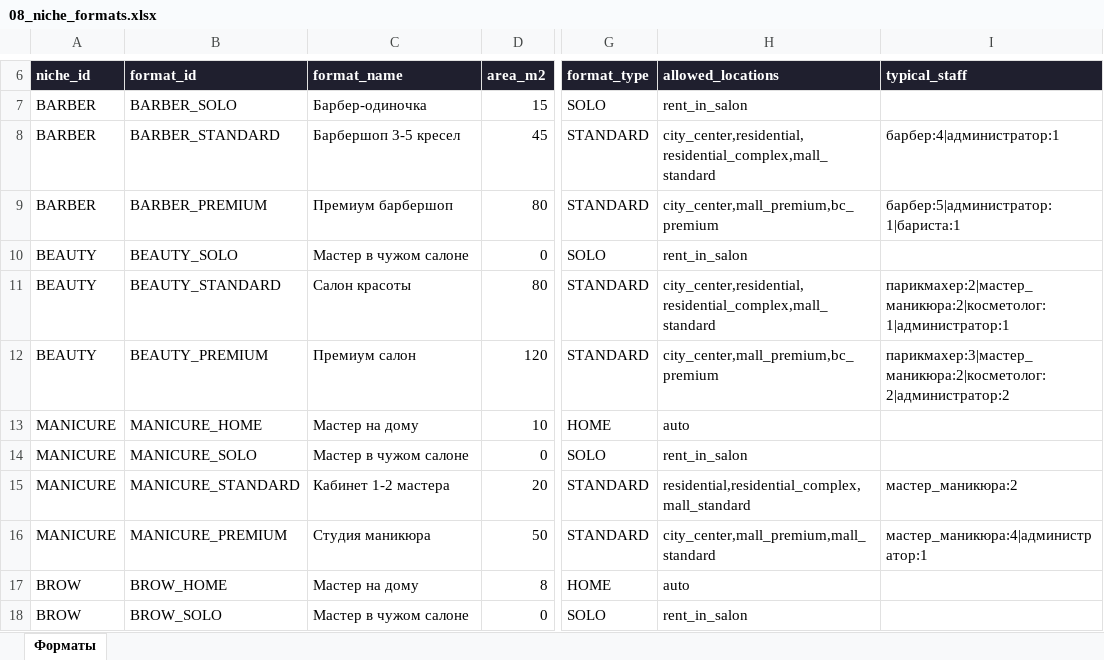
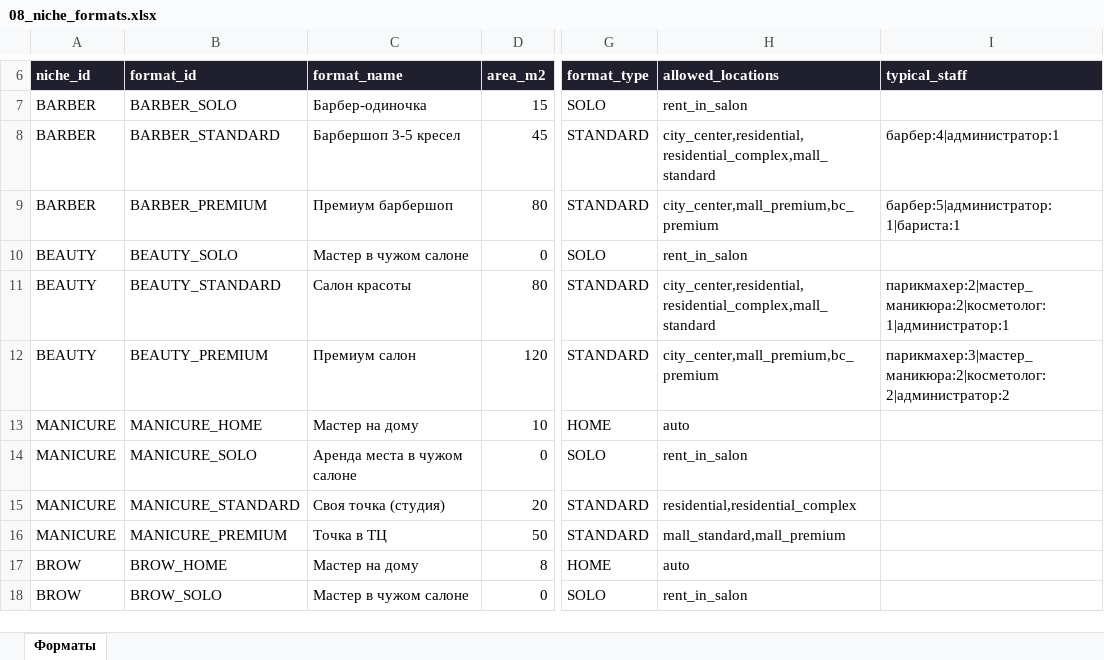
Before and after one commit to academyzerek-ops/ZEREK, an Excel workbook: data/kz/08_niche_formats.xlsx, sheet Форматы, drawn as a sheet; only a part is shown, gaps mark what is left out; values as stored, in another font and other column widths than the file's, no borders; the diff names each change by its address in the sheet, - before the commit and + after, or states it on an @@ line.

Commit message:
fix(formats): MANICURE — replace multi-master labels with solo (R14.2)
ИСТОЧНИК НАЙДЕН: api/loaders/niche_loader.py::get_formats_v2 читает
data/kz/08_niche_formats.xlsx (общий aggregate-файл всех ниш). Этот
файл НЕ обновлялся в моих предыдущих MANICURE-recalibration коммитах —
обновлялись только per-niche xlsx (data/kz/niches/niche_formats_*.xlsx)
и YAML.

Адиль 3 раза присылал скриншот с теми же форматами:
  · Мастер на дому · 330 000 ₸ · 10 м²
  · Мастер в чужом салоне · 300 000 ₸ · АРЕНДА В САЛОНЕ
  · Кабинет 1-2 мастера · 2 200 000 ₸ · 20 м² · 2 сотр.
  · Студия маникюра · 9 000 000 ₸ · 50 м² · 5 сотр.

Это были 100% данные 08_niche_formats.xlsx, а не html cache. Mini App
(qc-v3.html) делает API call к /formats-v2/MANICURE на Railway,
который читает 08_niche_formats. До этого коммита там лежал
старый multi-master spec.

Изменения (только MANICURE rows):
- HOME format_name: "Мастер на дому" (без изменений)
- SOLO format_name: "Мастер в чужом салоне" → "Аренда места в чужом салоне"
- STANDARD format_name: "Кабинет 1-2 мастера" → "Своя точка (студия)"
- PREMIUM format_name: "Студия маникюра" → "Точка в ТЦ"
- typical_staff: все 4 формата теперь NaN (solo, без штата). Раньше
  STANDARD имел "мастер_маникюра:2" и PREMIUM "мастер_маникюра:4|администратор:1".
- PREMIUM allowed_locations: "city_center,mall_premium,mall_standard"
  → "mall_standard,mall_premium" (PREMIUM теперь = MALL_SOLO, не центр).
- STANDARD allowed_locations: убран mall_standard (это собственная
  точка в спальном районе, не ТЦ).

NB: capex_standard и area_m2 не пересматривал — Адиль не давал в
этой сессии новых CAPEX для solo-master spec. Если 9M / 50м² для
PREMIUM ему всё ещё кажется перебором — это отдельный round.

```diff
--- a/data/kz/08_niche_formats.xlsx (sheet Форматы)
+++ b/data/kz/08_niche_formats.xlsx (sheet Форматы)
-C14 (format_name): Мастер в чужом салоне
+C14 (format_name): Аренда места в чужом салоне
-C15 (format_name): Кабинет 1-2 мастера
+C15 (format_name): Своя точка (студия)
-H15 (allowed_locations): residential,residential_complex,mall_standard
+H15 (allowed_locations): residential,residential_complex
-I15 (typical_staff): мастер_маникюра:2
+I15 (typical_staff): (empty)
-C16 (format_name): Студия маникюра
+C16 (format_name): Точка в ТЦ
-H16 (allowed_locations): city_center,mall_premium,mall_standard
+H16 (allowed_locations): mall_standard,mall_premium
-I16 (typical_staff): мастер_маникюра:4|администратор:1
+I16 (typical_staff): (empty)
```
